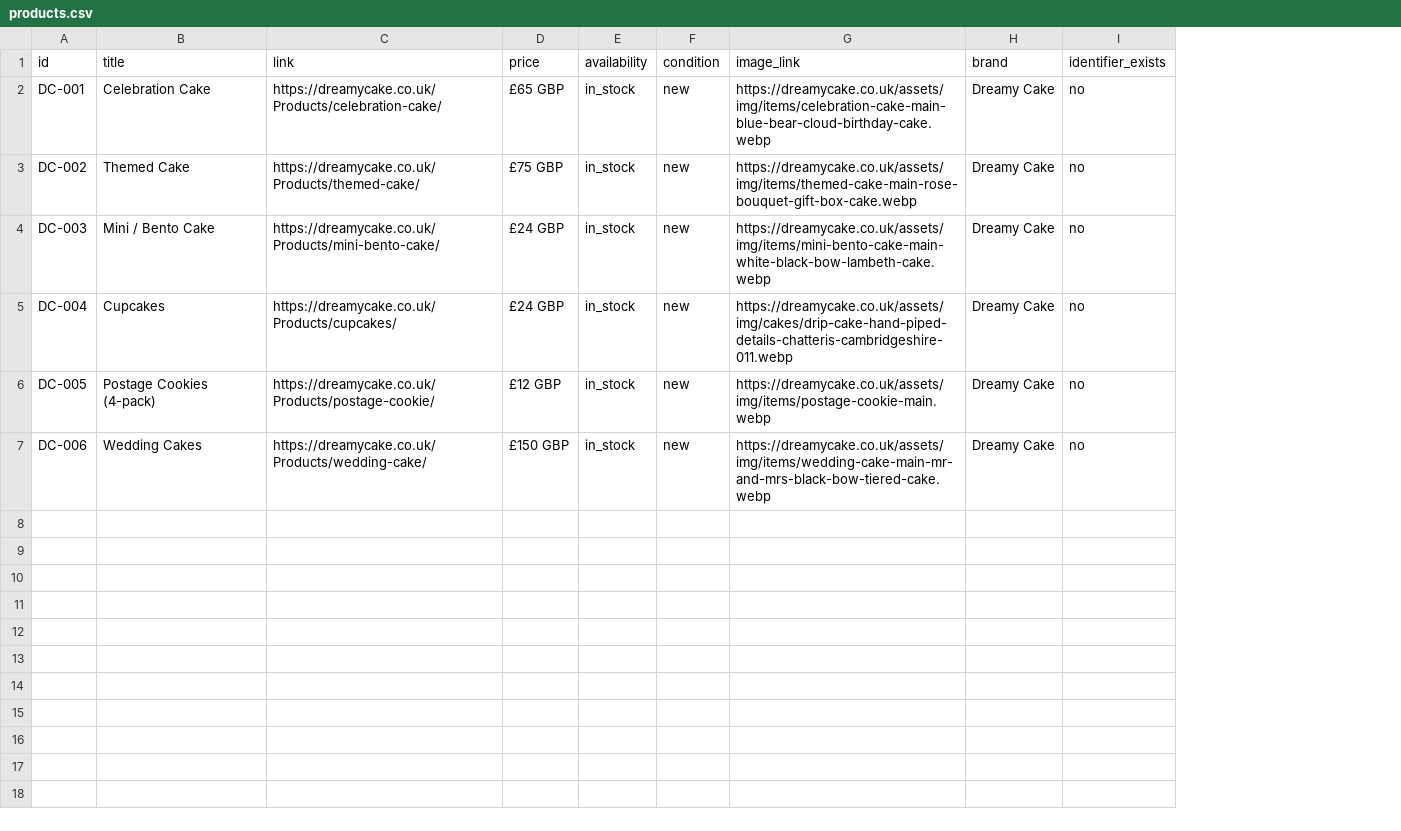
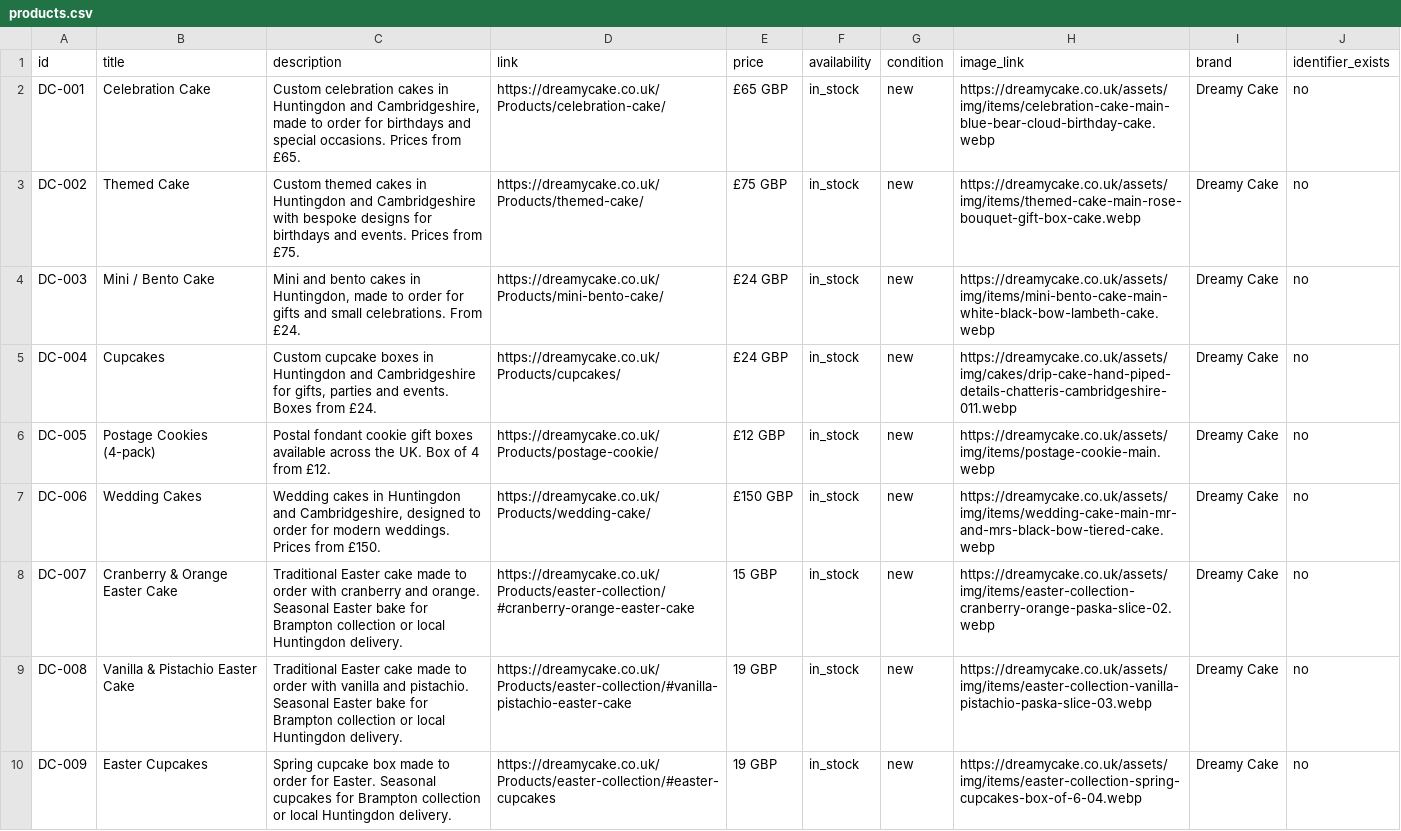
Before and after one commit to bogbond/dreammy-cake, a CSV file: assets/feeds/products.csv, drawn as a sheet; the diff names each change by its address in the sheet, - before the commit and + after, or states it on an @@ line.

```diff
--- a/assets/feeds/products.csv
+++ b/assets/feeds/products.csv
+column C (description), rows 2-7: Custom celebration cakes in Huntingdon and Cambridgeshire, made to order for birthdays and special occasions. Prices from £65. | Custom themed cakes in Huntingdon and Cambridgeshire with bespoke designs for birthdays and events. Prices from £75. | Mini and bento cakes in Huntingdon, made to order for gifts and small celebrations. From £24. | Custom cupcake boxes in Huntingdon and Cambridgeshire for gifts, parties and events. Boxes from £24. | Postal fondant cookie gift boxes available across the UK. Box of 4 from £12. | Wedding cakes in Huntingdon and Cambridgeshire, designed to order for modern weddings. Prices from £150.
+row 8: DC-007 | Cranberry & Orange Easter Cake | Traditional Easter cake made to order with cranberry and orange. Seasonal Easter bake for Brampton collection or local Huntingdon delivery. | https://dreamycake.co.uk/Products/easter-collection/#cranberry-orange-easter-cake | 15 GBP | in_stock | new | https://dreamycake.co.uk/assets/img/items/easter-collection-cranberry-orange-paska-slice-02.webp | Dreamy Cake | no
+row 9: DC-008 | Vanilla & Pistachio Easter Cake | Traditional Easter cake made to order with vanilla and pistachio. Seasonal Easter bake for Brampton collection or local Huntingdon delivery. | https://dreamycake.co.uk/Products/easter-collection/#vanilla-pistachio-easter-cake | 19 GBP | in_stock | new | https://dreamycake.co.uk/assets/img/items/easter-collection-vanilla-pistachio-paska-slice-03.webp | Dreamy Cake | no
+row 10: DC-009 | Easter Cupcakes | Spring cupcake box made to order for Easter. Seasonal cupcakes for Brampton collection or local Huntingdon delivery. | https://dreamycake.co.uk/Products/easter-collection/#easter-cupcakes | 19 GBP | in_stock | new | https://dreamycake.co.uk/assets/img/items/easter-collection-spring-cupcakes-box-of-6-04.webp | Dreamy Cake | no
```
Also changed, not shown: 4 other files.
